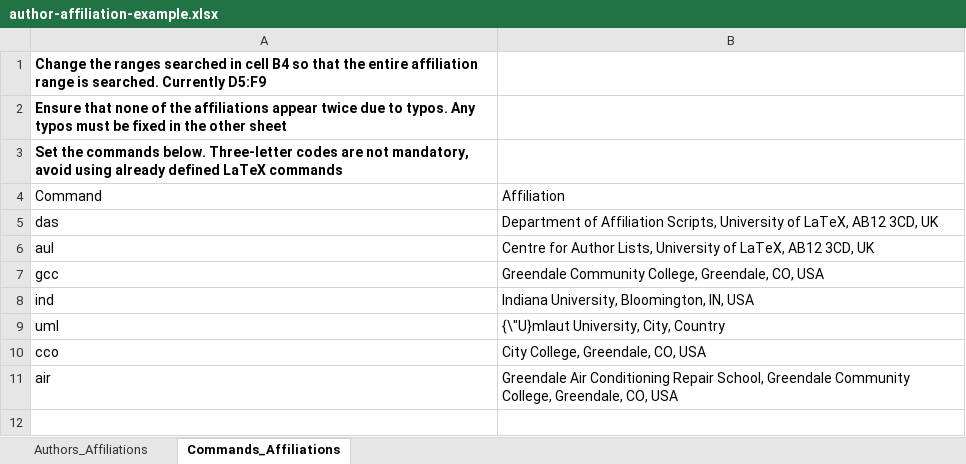
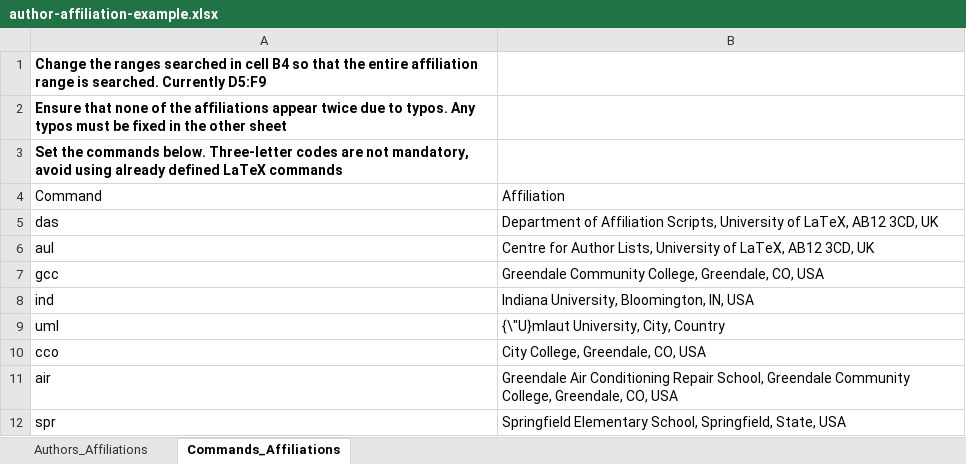
Before and after one commit to astro-sobrien/latex-author-affiliation-generator, an Excel workbook: author-affiliation-example.xlsx, sheet Commands_Affiliations, drawn as a sheet; values as stored, in another font and other column widths than the file's, no borders; charts and pictures not drawn; the diff names each change by its address in the sheet, - before the commit and + after, or states it on an @@ line.

Commit message:
Update author-affiliation-example.xlsx

```diff
--- a/author-affiliation-example.xlsx (sheet Commands_Affiliations)
+++ b/author-affiliation-example.xlsx (sheet Commands_Affiliations)
+row 12: spr | Springfield Elementary School, Springfield, State, USA
```
Also changed, not shown: sheet Authors_Affiliations.
